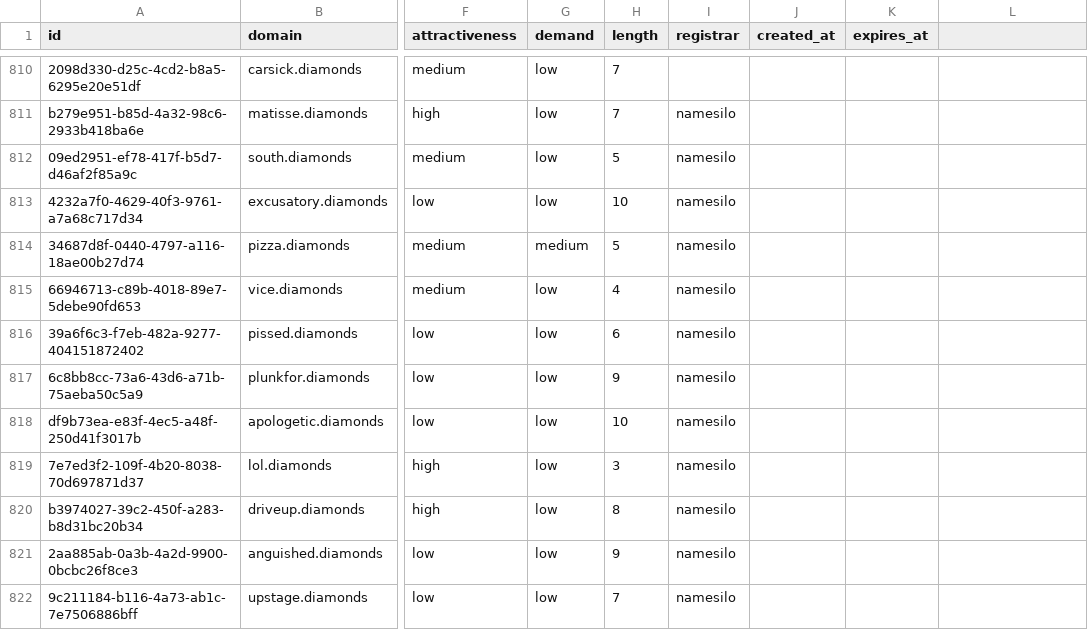
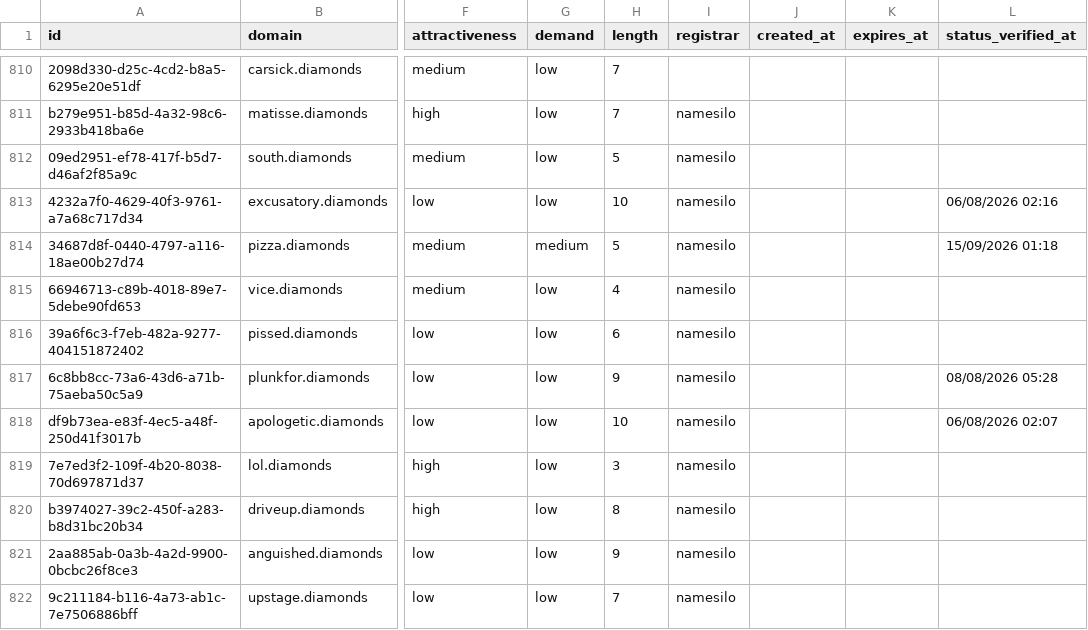
Before and after one commit to UniqueDomains/diamonds-oneword-domains, a CSV file: diamonds.csv, drawn as a sheet; only a part is shown, gaps mark what is left out; the diff covers the shown part only; the diff names each change by its address in the sheet, - before the commit and + after, or states it on an @@ line.

```diff
--- a/diamonds.csv
+++ b/diamonds.csv
-L1: (empty)
+L1: status_verified_at
-L813 (status_verified_at): (empty)
+L813 (status_verified_at): 06/08/2026 02:16
-L814 (status_verified_at): (empty)
+L814 (status_verified_at): 15/09/2026 01:18
-L817 (status_verified_at): (empty)
+L817 (status_verified_at): 08/08/2026 05:28
-L818 (status_verified_at): (empty)
+L818 (status_verified_at): 06/08/2026 02:07
```
Also changed, not shown: 124 edited cells elsewhere in this file, 6 other files.
